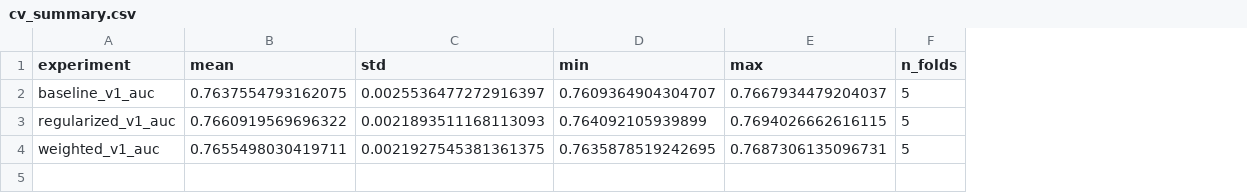
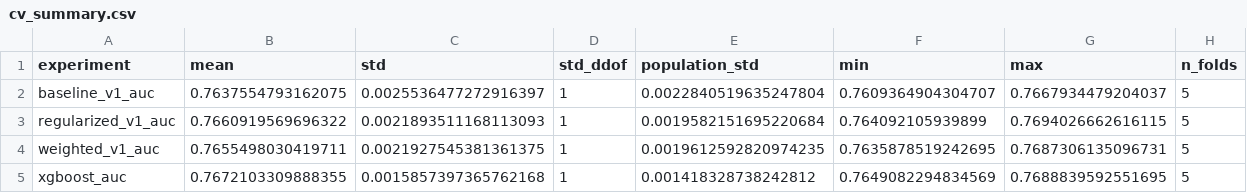
Before and after one commit to slowdowndown/msdm5054-home-credit, a CSV file: results/d/cv_summary.csv, drawn as a sheet; the diff names each change by its address in the sheet, - before the commit and + after, or states it on an @@ line.

```diff
--- a/results/d/cv_summary.csv
+++ b/results/d/cv_summary.csv
+column D (std_ddof), rows 2-4: all 1
+column E (population_std), rows 2-4: 0.0022840519635247804 | 0.0019582151695220684 | 0.0019612592820974235
+row 5: xgboost_auc | 0.7672103309888355 | 0.0015857397365762168 | 1 | 0.001418328738242812 | 0.7649082294834569 | 0.7688839592551695 | 5
```
Also changed, not shown: results/d/error_summary.csv, results/d/metrics.csv, 41 other files.
